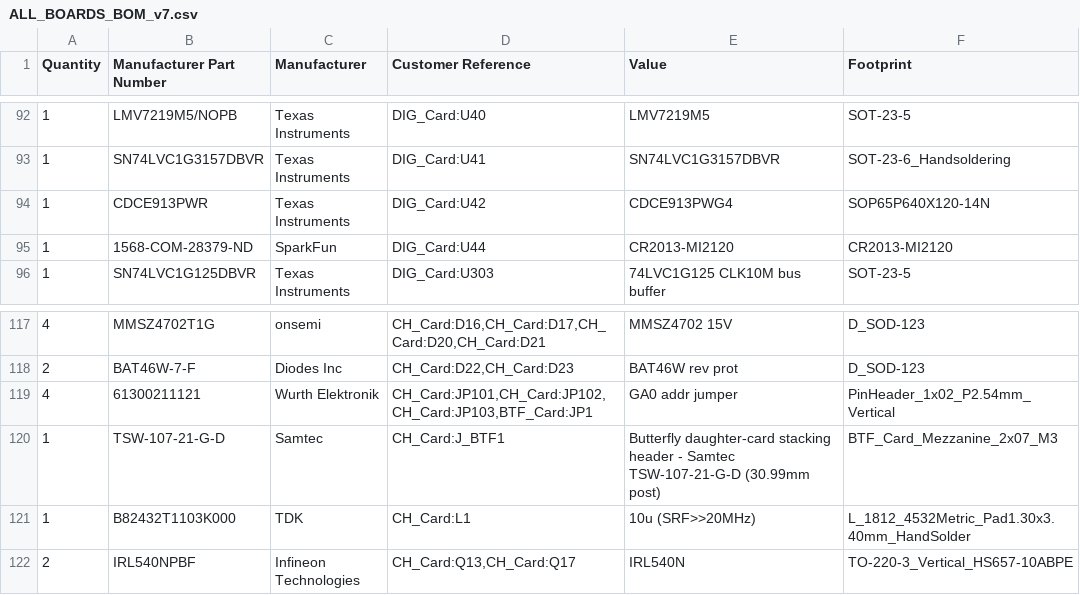
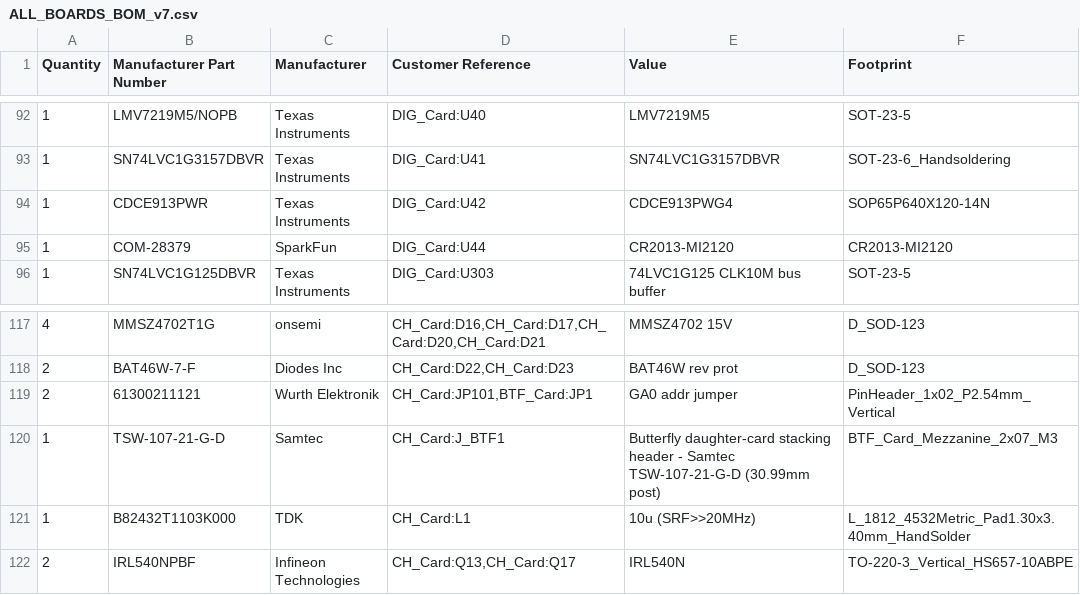
Before and after one commit to scular-HCC/DualLaserPDHDriver, a CSV file: Laser_Driver_v7/BOM_v7_generated/ALL_BOARDS_BOM_v7.csv, drawn as a sheet; only a part is shown, gaps mark what is left out; the diff covers the shown part only.

```diff
--- a/Laser_Driver_v7/BOM_v7_generated/ALL_BOARDS_BOM_v7.csv
+++ b/Laser_Driver_v7/BOM_v7_generated/ALL_BOARDS_BOM_v7.csv
@@ -94,3 +94,3 @@ Quantity,Manufacturer Part Number,Manufacturer,Customer Reference,Value,Footprin
 1,CDCE913PWR,Texas Instruments,DIG_Card:U42,CDCE913PWG4,SOP65P640X120-14N
-1,1568-COM-28379-ND,SparkFun,DIG_Card:U44,CR2013-MI2120,CR2013-MI2120
+1,COM-28379,SparkFun,DIG_Card:U44,CR2013-MI2120,CR2013-MI2120
 1,SN74LVC1G125DBVR,Texas Instruments,DIG_Card:U303,74LVC1G125 CLK10M bus buffer,SOT-23-5
@@ -118,3 +118,3 @@ Quantity,Manufacturer Part Number,Manufacturer,Customer Reference,Value,Footprin
 2,BAT46W-7-F,Diodes Inc,"CH_Card:D22,CH_Card:D23",BAT46W rev prot,D_SOD-123
-4,61300211121,Wurth Elektronik,"CH_Card:JP101,CH_Card:JP102,CH_Card:JP103,BTF_Card:JP1",GA0 addr jumper,PinHeader_1x02_P2.54mm_Vertical
+2,61300211121,Wurth Elektronik,"CH_Card:JP101,BTF_Card:JP1",GA0 addr jumper,PinHeader_1x02_P2.54mm_Vertical
 1,TSW-107-21-G-D,Samtec,CH_Card:J_BTF1,Butterfly daughter-card stacking header - Samtec TSW-107-21-G-D (30.99mm post),BTF_Card_Mezzanine_2x07_M3
```
Also changed, not shown: 6 added rows and 14 edited cells elsewhere in this file, 9 other files.
